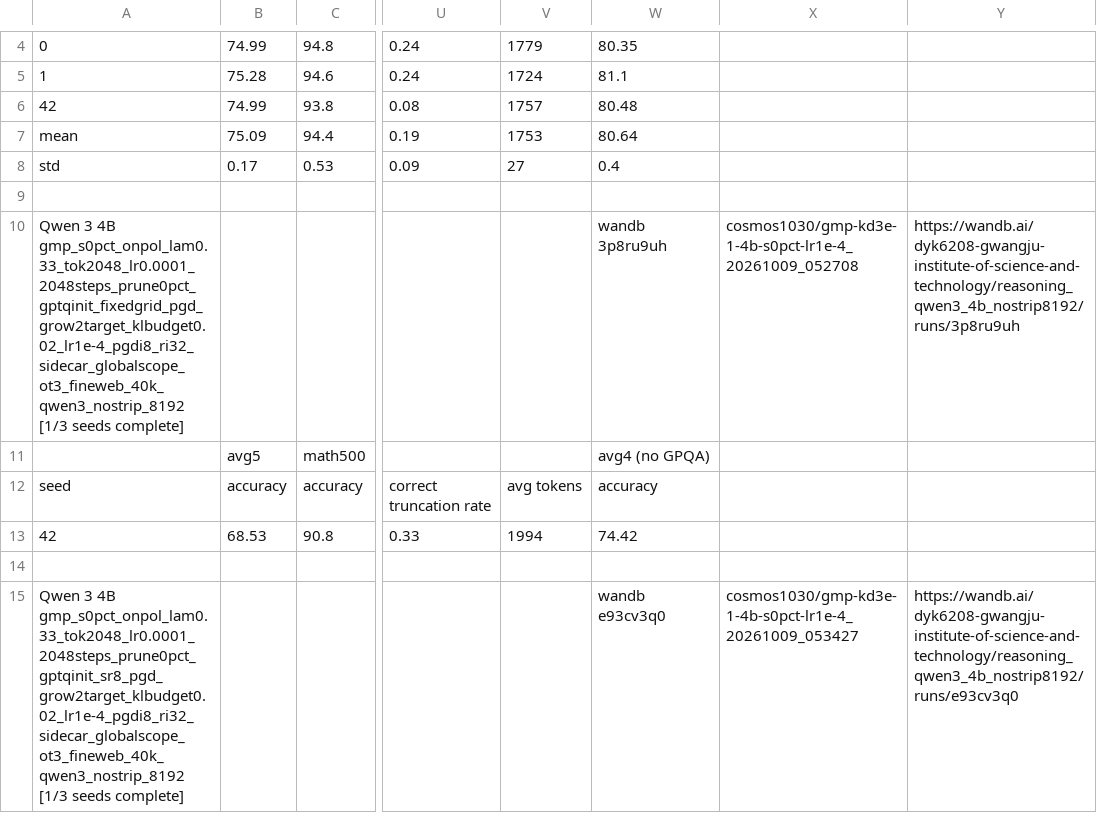
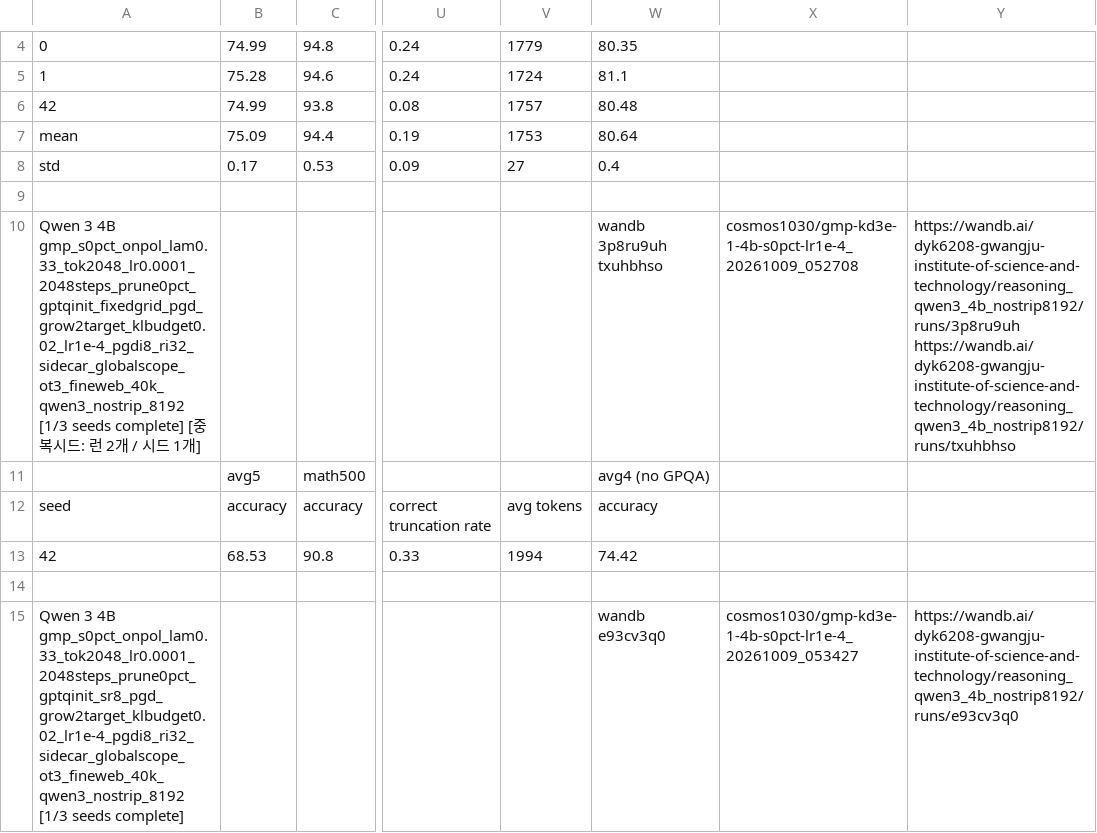
Before and after one commit to cosmos1030/onpolicyelsa_code, a TSV file: long_tsv_results/4b/long_results_4b.tsv, drawn as a sheet; only a part is shown, gaps mark what is left out; the diff names each change by its address in the sheet, - before the commit and + after, or states it on an @@ line.

```diff
--- a/long_tsv_results/4b/long_results_4b.tsv
+++ b/long_tsv_results/4b/long_results_4b.tsv
-A10: …seeds complete]
+A10: …seeds complete] [중복시드: 런 2개 / 시드 1개]
-W10: wandb 3p8ru9uh
+W10: wandb 3p8ru9uh txuhbhso
-Y10: https://wandb.ai/dyk6208-gwangju-institute-of-science-and-technology/reasoning_qwen3_4b_nostrip8192/runs/3p8ru9uh
+Y10: https://wandb.ai/dyk6208-gwangju-institute-of-science-and-technology/reasoning_qwen3_4b_nostrip8192/runs/3p8ru9uh https://wandb.ai/dyk6208-gwangju-institute-of-science-and-technology/reasoning_qwen3_4b_nostrip8192/runs/txuhbhso
```
Also changed, not shown: long_tsv_results/1.7b/long_results_1.7b.tsv, long_tsv_results/1.7b/runs_1.7b.tsv, 4 other files.
